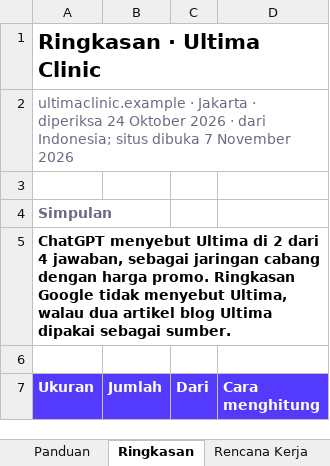
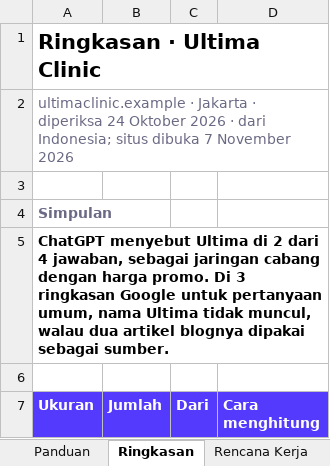
Before and after one commit to yasir-mukhtar/nuave_v0.2, an Excel workbook: experiments/report-v3-poc/dist/Lembar-Kerja-Ultima-B.xlsx, sheet Ringkasan, drawn as a sheet; only a part is shown; values as stored, in another font and other column widths than the file's, no borders; the diff names each change by its address in the sheet, - before the commit and + after, or states it on an @@ line.

```diff
--- a/experiments/report-v3-poc/dist/Lembar-Kerja-Ultima-B.xlsx (sheet Ringkasan)
+++ b/experiments/report-v3-poc/dist/Lembar-Kerja-Ultima-B.xlsx (sheet Ringkasan)
-A5 (Ukuran): …harga promo. Ringkasan Google tidak menyebut Ultima, walau dua artikel blog Ultima dipakai sebagai…
+A5 (Ukuran): …harga promo. Di 3 ringkasan Google untuk pertanyaan umum, nama Ultima tidak muncul, walau dua artikel blognya dipakai sebagai…
```
Also changed, not shown: sheet Situs AI, sheet Rencana Kerja, experiments/report-v3-poc/dist/Lembar-Kerja-Ultima-A.xlsx, 3 other files.
